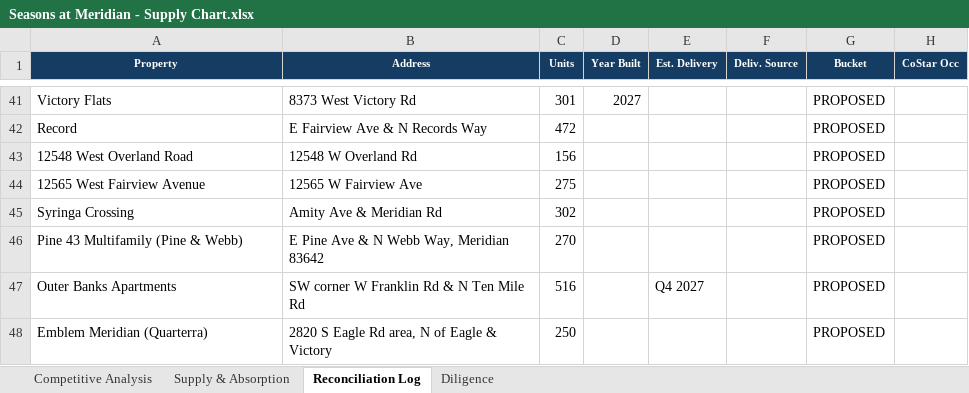
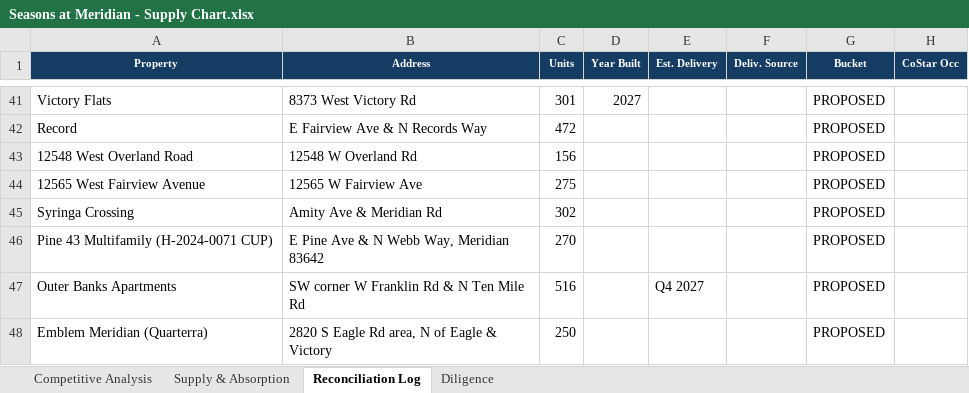
Before and after one commit to rich-f-ritter/Boise-Deals, an Excel workbook: SeasonsMeridian/Seasons at Meridian - Supply Chart.xlsx, sheet Reconciliation Log, drawn as a sheet; only a part is shown, gaps mark what is left out; values as stored, in another font and other column widths than the file's, no borders; the diff names each change by its address in the sheet, - before the commit and + after, or states it on an @@ line.

```diff
--- a/SeasonsMeridian/Seasons at Meridian - Supply Chart.xlsx (sheet Reconciliation Log)
+++ b/SeasonsMeridian/Seasons at Meridian - Supply Chart.xlsx (sheet Reconciliation Log)
-A46 (Property): Pine 43 Multifamily (Pine & Webb)
+A46 (Property): Pine 43 Multifamily (H-2024-0071 CUP)
```
Also changed, not shown: sheet Competitive Analysis, sheet Supply & Absorption, sheet Diligence, 2 other files.
